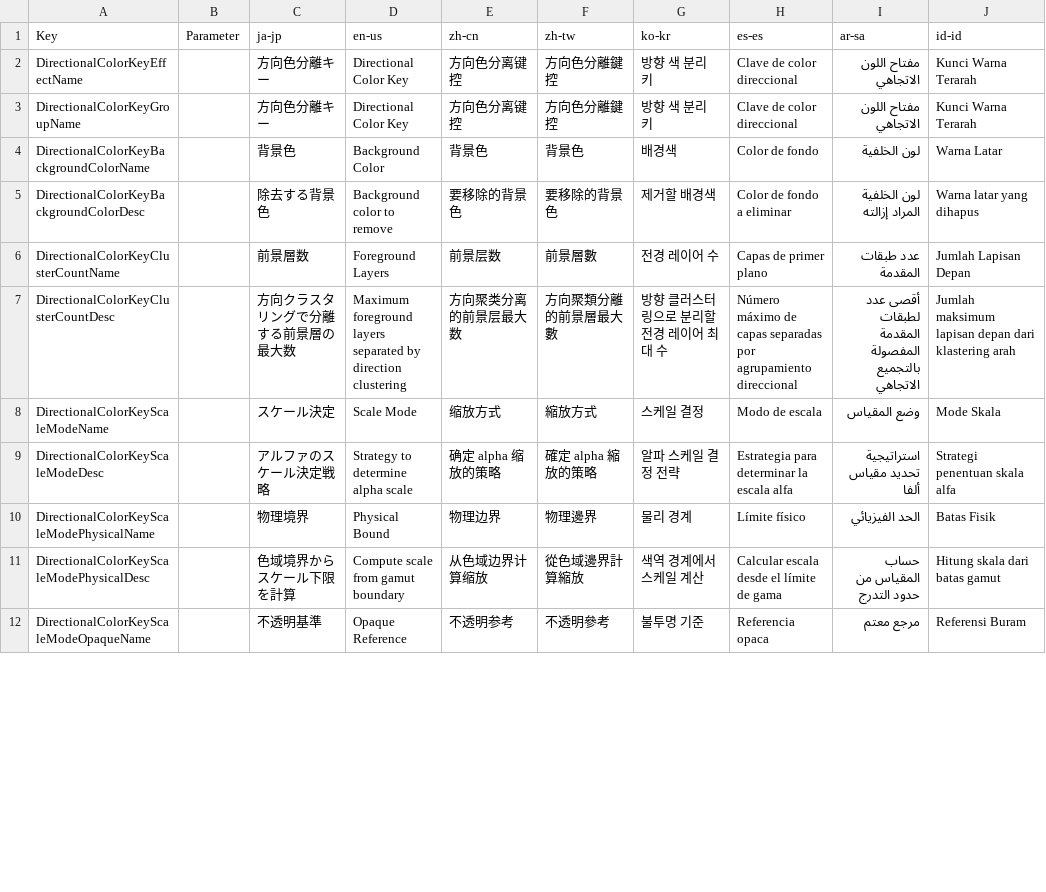
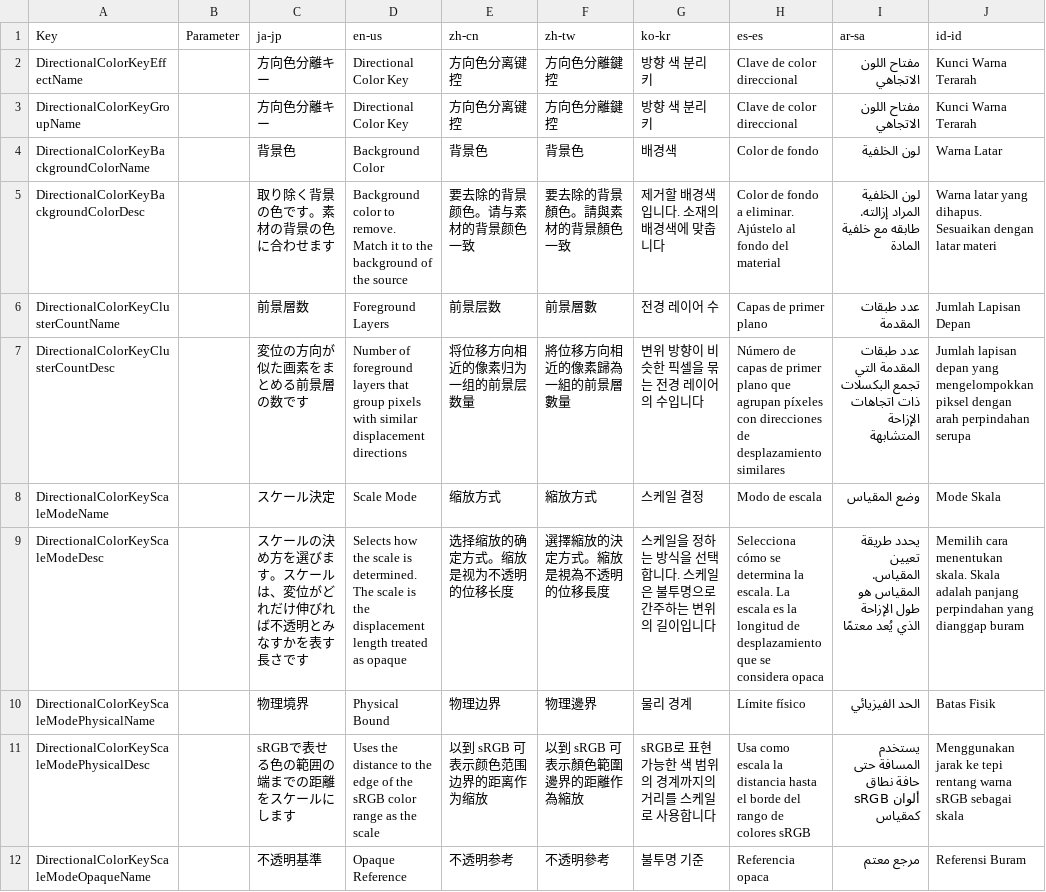
Before and after one commit to routersys/YMM4-DirectionalColorKey, a CSV file: DirectionalColorKey/Texts.csv, drawn as a sheet; only a part is shown; the diff covers the shown part only.

Commit message:
設定欄の説明文を実装に合わせて書き直す

```diff
--- a/DirectionalColorKey/Texts.csv
+++ b/DirectionalColorKey/Texts.csv
@@ -4,9 +4,9 @@ DirectionalColorKeyGroupName,,方向色分離キー,Directional Color Key,方向
 DirectionalColorKeyBackgroundColorName,,背景色,Background Color,背景色,背景色,배경색,Color de fondo,لون الخلفية,Warna Latar
-DirectionalColorKeyBackgroundColorDesc,,除去する背景色,Background color to remove,要移除的背景色,要移除的背景色,제거할 배경색,Color de fondo a eliminar,لون الخلفية المراد إزالته,Warna latar yang dihapus
+DirectionalColorKeyBackgroundColorDesc,,取り除く背景の色です。素材の背景の色に合わせます,Background color to remove. Match it to the background of the source,要去除的背景颜色。请与素材的背景颜色一致,要去除的背景顏色。請與素材的背景顏色一致,제거할 배경색입니다. 소재의 배경색에 맞춥니다,Color de fondo a eliminar. Ajústelo al fondo del material,لون الخلفية المراد إزالته. طابقه مع خلفية المادة,Warna latar yang dihapus. Sesuaikan dengan latar materi
 DirectionalColorKeyClusterCountName,,前景層数,Foreground Layers,前景层数,前景層數,전경 레이어 수,Capas de primer plano,عدد طبقات المقدمة,Jumlah Lapisan Depan
-DirectionalColorKeyClusterCountDesc,,方向クラスタリングで分離する前景層の最大数,Maximum foreground layers separated by direction clustering,方向聚类分离的前景层最大数,方向聚類分離的前景層最大數,방향 클러스터링으로 분리할 전경 레이어 최대 수,Número máximo de capas separadas por agrupamiento direccional,أقصى عدد لطبقات المقدمة المفصولة بالتجميع الاتجاهي,Jumlah maksimum lapisan depan dari klastering arah
+DirectionalColorKeyClusterCountDesc,,変位の方向が似た画素をまとめる前景層の数です,Number of foreground layers that group pixels with similar displacement directions,将位移方向相近的像素归为一组的前景层数量,將位移方向相近的像素歸為一組的前景層數量,변위 방향이 비슷한 픽셀을 묶는 전경 레이어의 수입니다,Número de capas de primer plano que agrupan píxeles con direcciones de desplazamiento similares,عدد طبقات المقدمة التي تجمع البكسلات ذات اتجاهات الإزاحة المتشابهة,Jumlah lapisan depan yang mengelompokkan piksel dengan arah perpindahan serupa
 DirectionalColorKeyScaleModeName,,スケール決定,Scale Mode,缩放方式,縮放方式,스케일 결정,Modo de escala,وضع المقياس,Mode Skala
-DirectionalColorKeyScaleModeDesc,,アルファのスケール決定戦略,Strategy to determine alpha scale,确定 alpha 缩放的策略,確定 alpha 縮放的策略,알파 스케일 결정 전략,Estrategia para determinar la escala alfa,استراتيجية تحديد مقياس ألفا,Strategi penentuan skala alfa
+DirectionalColorKeyScaleModeDesc,,スケールの決め方を選びます。スケールは、変位がどれだけ伸びれば不透明とみなすかを表す長さです,Selects how the scale is determined. The scale is the displacement length treated as opaque,选择缩放的确定方式。缩放是视为不透明的位移长度,選擇縮放的決定方式。縮放是視為不透明的位移長度,스케일을 정하는 방식을 선택합니다. 스케일은 불투명으로 간주하는 변위의 길이입니다,Selecciona cómo se determina la escala. La escala es la longitud de desplazamiento que se considera opaca,يحدد طريقة تعيين المقياس. المقياس هو طول الإزاحة الذي يُعد معتمًا,Memilih cara menentukan skala. Skala adalah panjang perpindahan yang dianggap buram
 DirectionalColorKeyScaleModePhysicalName,,物理境界,Physical Bound,物理边界,物理邊界,물리 경계,Límite físico,الحد الفيزيائي,Batas Fisik
-DirectionalColorKeyScaleModePhysicalDesc,,色域境界からスケール下限を計算,Compute scale from gamut boundary,从色域边界计算缩放,從色域邊界計算縮放,색역 경계에서 스케일 계산,Calcular escala desde el límite de gama,حساب المقياس من حدود التدرج,Hitung skala dari batas gamut
+DirectionalColorKeyScaleModePhysicalDesc,,sRGBで表せる色の範囲の端までの距離をスケールにします,Uses the distance to the edge of the sRGB color range as the scale,以到 sRGB 可表示颜色范围边界的距离作为缩放,以到 sRGB 可表示顏色範圍邊界的距離作為縮放,sRGB로 표현 가능한 색 범위의 경계까지의 거리를 스케일로 사용합니다,Usa como escala la distancia hasta el borde del rango de colores sRGB,يستخدم المسافة حتى حافة نطاق ألوان sRGB كمقياس,Menggunakan jarak ke tepi rentang warna sRGB sebagai skala
 DirectionalColorKeyScaleModeOpaqueName,,不透明基準,Opaque Reference,不透明参考,不透明參考,불투명 기준,Referencia opaca,مرجع معتم,Referensi Buram
```
Also changed, not shown: 80 edited cells elsewhere in this file.
